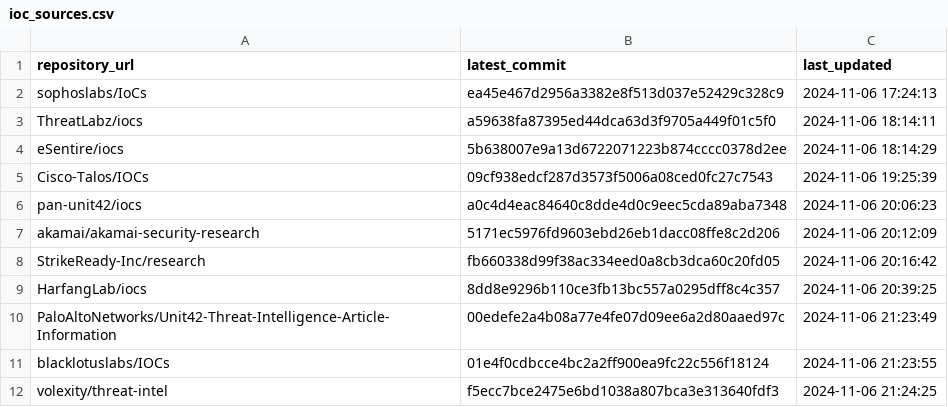
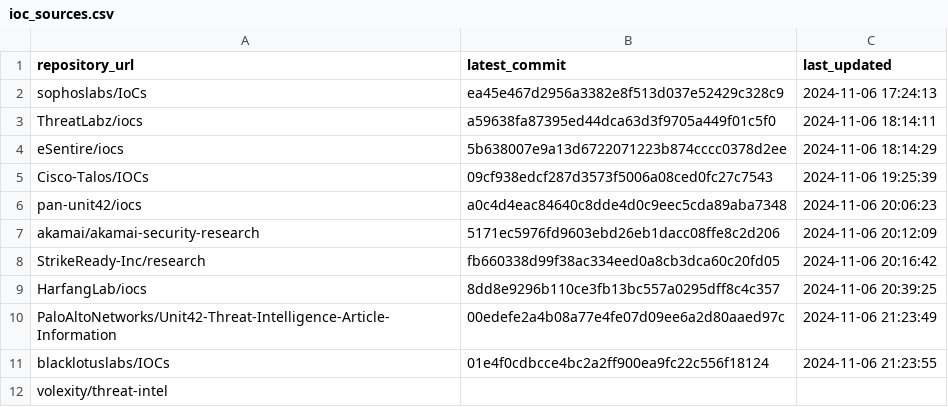
Before and after one commit to sudesh0sudesh/GithubIOC_Collector, a CSV file: ioc_sources.csv, drawn as a sheet.

Commit message:
Update ioc_sources.csv

```diff
--- a/ioc_sources.csv
+++ b/ioc_sources.csv
@@ -11,2 +11,2 @@ PaloAltoNetworks/Unit42-Threat-Intelligence-Article-Information,00edefe2a4b08a77
 blacklotuslabs/IOCs,01e4f0cdbcce4bc2a2ff900ea9fc22c556f18124,2024-11-06 21:23:55
-volexity/threat-intel,f5ecc7bce2475e6bd1038a807bca3e313640fdf3,2024-11-06 21:24:25
+volexity/threat-intel,,
```
